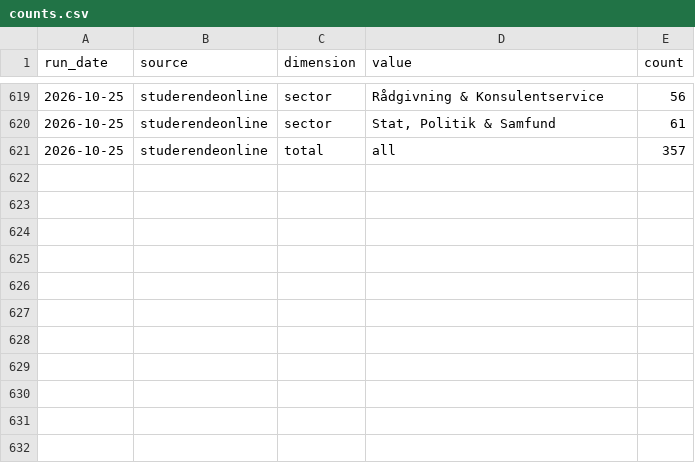
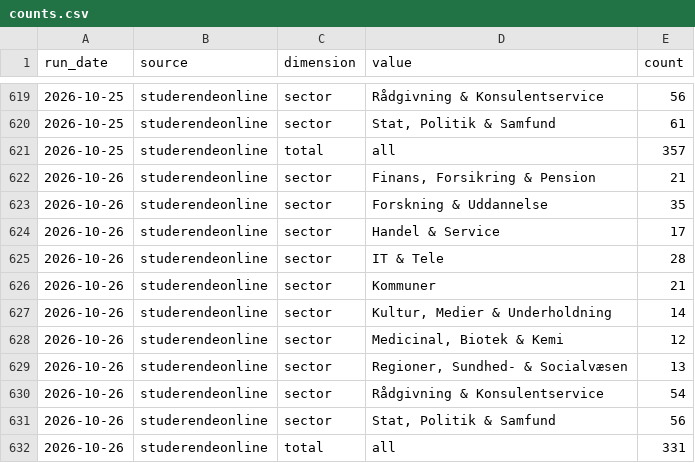
Before and after one commit to josannes/copenhagen-student-jobs, a CSV file: data/export/counts.csv, drawn as a sheet; only a part is shown, gaps mark what is left out.

Commit message:
Update data 2026-10-26

```diff
--- a/data/export/counts.csv
+++ b/data/export/counts.csv
@@ -621 +621,12 @@ run_date,source,dimension,value,count
 2026-10-25,studerendeonline,total,all,357
+2026-10-26,studerendeonline,sector,"Finans, Forsikring & Pension",21
+2026-10-26,studerendeonline,sector,Forskning & Uddannelse,35
+2026-10-26,studerendeonline,sector,Handel & Service,17
+2026-10-26,studerendeonline,sector,IT & Tele,28
+2026-10-26,studerendeonline,sector,Kommuner,21
+2026-10-26,studerendeonline,sector,"Kultur, Medier & Underholdning",14
+2026-10-26,studerendeonline,sector,"Medicinal, Biotek & Kemi",12
+2026-10-26,studerendeonline,sector,"Regioner, Sundhed- & Socialvæsen",13
+2026-10-26,studerendeonline,sector,Rådgivning & Konsulentservice,54
+2026-10-26,studerendeonline,sector,"Stat, Politik & Samfund",56
+2026-10-26,studerendeonline,total,all,331
```
Also changed, not shown: data/export/postings.csv, 1 other file.
